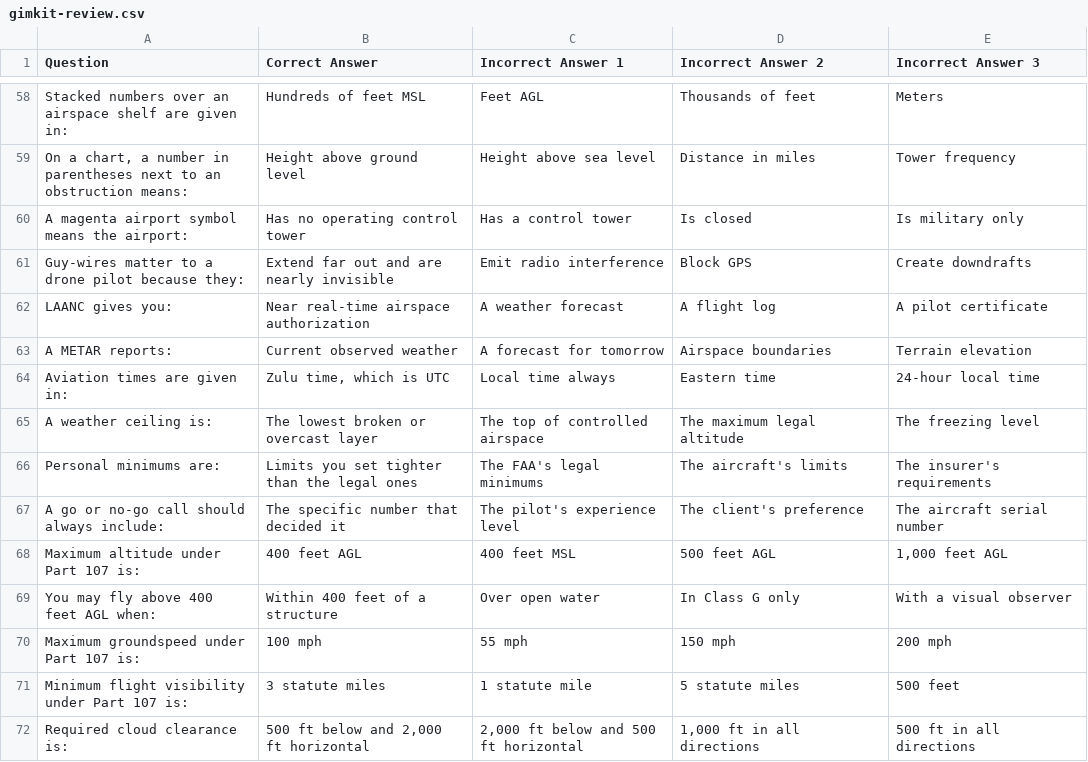
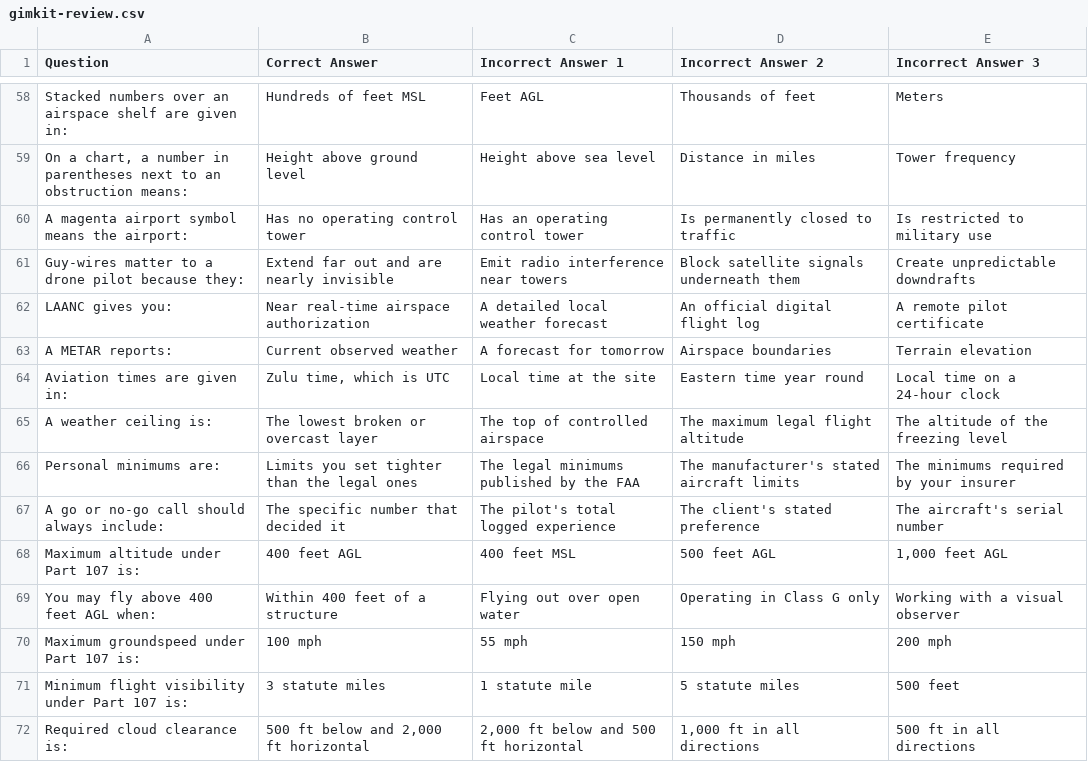
Before and after one commit to DryCreations/centerburg-course-planning, a CSV file: courses/aviation-uas/planning/week-7/gimkit-review.csv, drawn as a sheet; only a part is shown, gaps mark what is left out; the diff covers the shown part only.

```diff
--- a/courses/aviation-uas/planning/week-7/gimkit-review.csv
+++ b/courses/aviation-uas/planning/week-7/gimkit-review.csv
@@ -59,12 +59,12 @@
 "On a chart, a number in parentheses next to an obstruction means:","Height above ground level","Height above sea level","Distance in miles","Tower frequency"
-"A magenta airport symbol means the airport:","Has no operating control tower","Has a control tower","Is closed","Is military only"
-"Guy-wires matter to a drone pilot because they:","Extend far out and are nearly invisible","Emit radio interference","Block GPS","Create downdrafts"
-"LAANC gives you:","Near real-time airspace authorization","A weather forecast","A flight log","A pilot certificate"
+"A magenta airport symbol means the airport:","Has no operating control tower","Has an operating control tower","Is permanently closed to traffic","Is restricted to military use"
+"Guy-wires matter to a drone pilot because they:","Extend far out and are nearly invisible","Emit radio interference near towers","Block satellite signals underneath them","Create unpredictable downdrafts"
+"LAANC gives you:","Near real-time airspace authorization","A detailed local weather forecast","An official digital flight log","A remote pilot certificate"
 "A METAR reports:","Current observed weather","A forecast for tomorrow","Airspace boundaries","Terrain elevation"
-"Aviation times are given in:","Zulu time, which is UTC","Local time always","Eastern time","24-hour local time"
-"A weather ceiling is:","The lowest broken or overcast layer","The top of controlled airspace","The maximum legal altitude","The freezing level"
-"Personal minimums are:","Limits you set tighter than the legal ones","The FAA's legal minimums","The aircraft's limits","The insurer's requirements"
-"A go or no-go call should always include:","The specific number that decided it","The pilot's experience level","The client's preference","The aircraft serial number"
+"Aviation times are given in:","Zulu time, which is UTC","Local time at the site","Eastern time year round","Local time on a 24-hour clock"
+"A weather ceiling is:","The lowest broken or overcast layer","The top of controlled airspace","The maximum legal flight altitude","The altitude of the freezing level"
+"Personal minimums are:","Limits you set tighter than the legal ones","The legal minimums published by the FAA","The manufacturer's stated aircraft limits","The minimums required by your insurer"
+"A go or no-go call should always include:","The specific number that decided it","The pilot's total logged experience","The client's stated preference","The aircraft's serial number"
 "Maximum altitude under Part 107 is:","400 feet AGL","400 feet MSL","500 feet AGL","1,000 feet AGL"
-"You may fly above 400 feet AGL when:","Within 400 feet of a structure","Over open water","In Class G only","With a visual observer"
+"You may fly above 400 feet AGL when:","Within 400 feet of a structure","Flying out over open water","Operating in Class G only","Working with a visual observer"
 "Maximum groundspeed under Part 107 is:","100 mph","55 mph","150 mph","200 mph"
```
Also changed, not shown: 55 edited cells elsewhere in this file, courses/design-techniques/planning/week-7/gimkit-review.csv, courses/design-techniques/planning/week-7/quiz-bank.csv, 5 other files.
